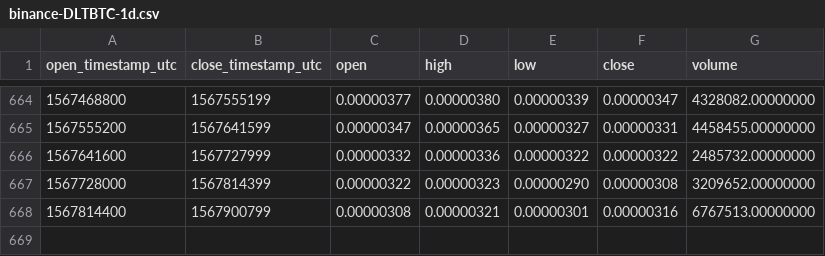
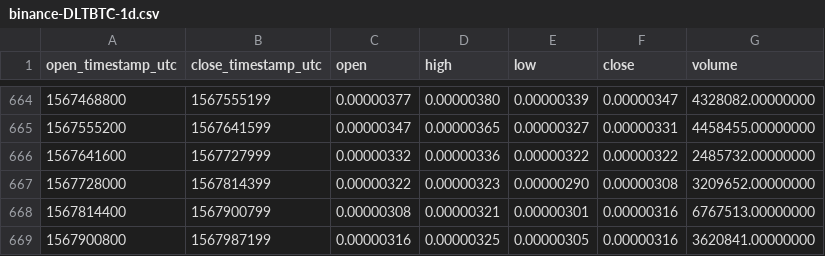
Before and after one commit to cryptobigbro/binance-DLTBTC, a CSV file: binance-DLTBTC-1d.csv, drawn as a sheet; only a part is shown, gaps mark what is left out.

Commit message:
Update OHLCV data.

```diff
--- a/binance-DLTBTC-1d.csv
+++ b/binance-DLTBTC-1d.csv
@@ -668 +668,2 @@ open_timestamp_utc,close_timestamp_utc,open,high,low,close,volume
 1567814400,1567900799,0.00000308,0.00000321,0.00000301,0.00000316,6767513.00000000
+1567900800,1567987199,0.00000316,0.00000325,0.00000305,0.00000316,3620841.00000000
```
Also changed, not shown: 1 other file.
